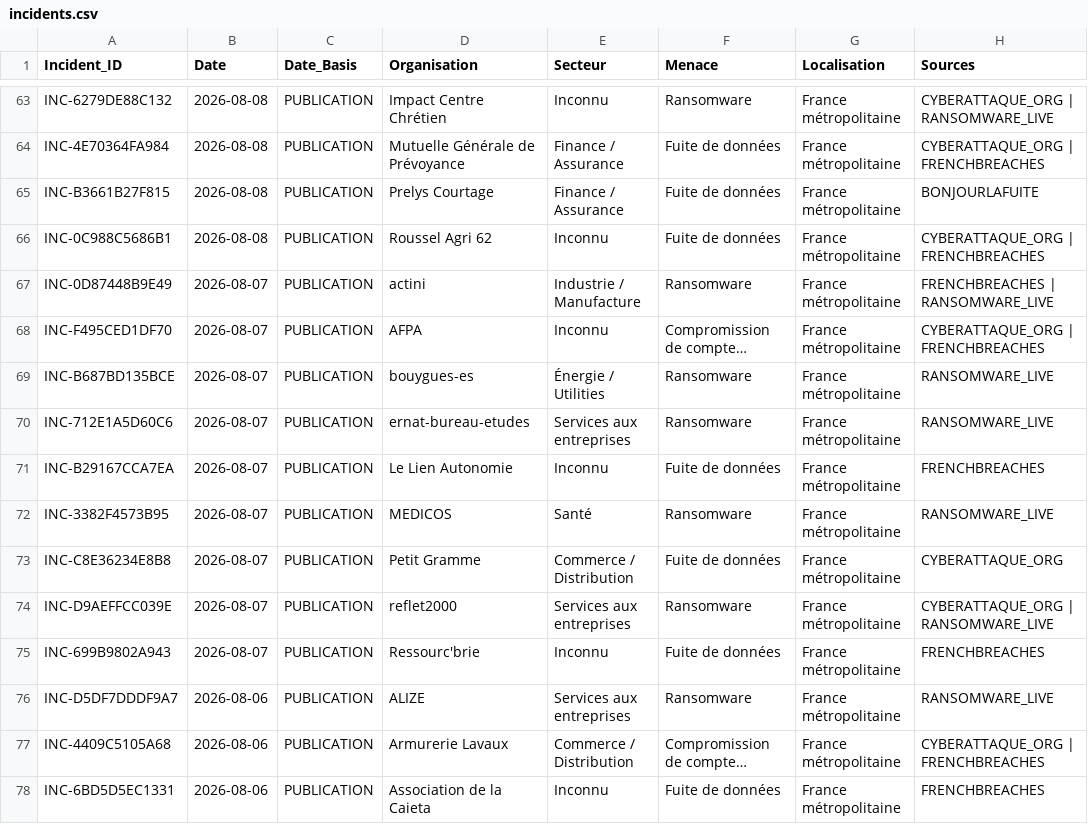
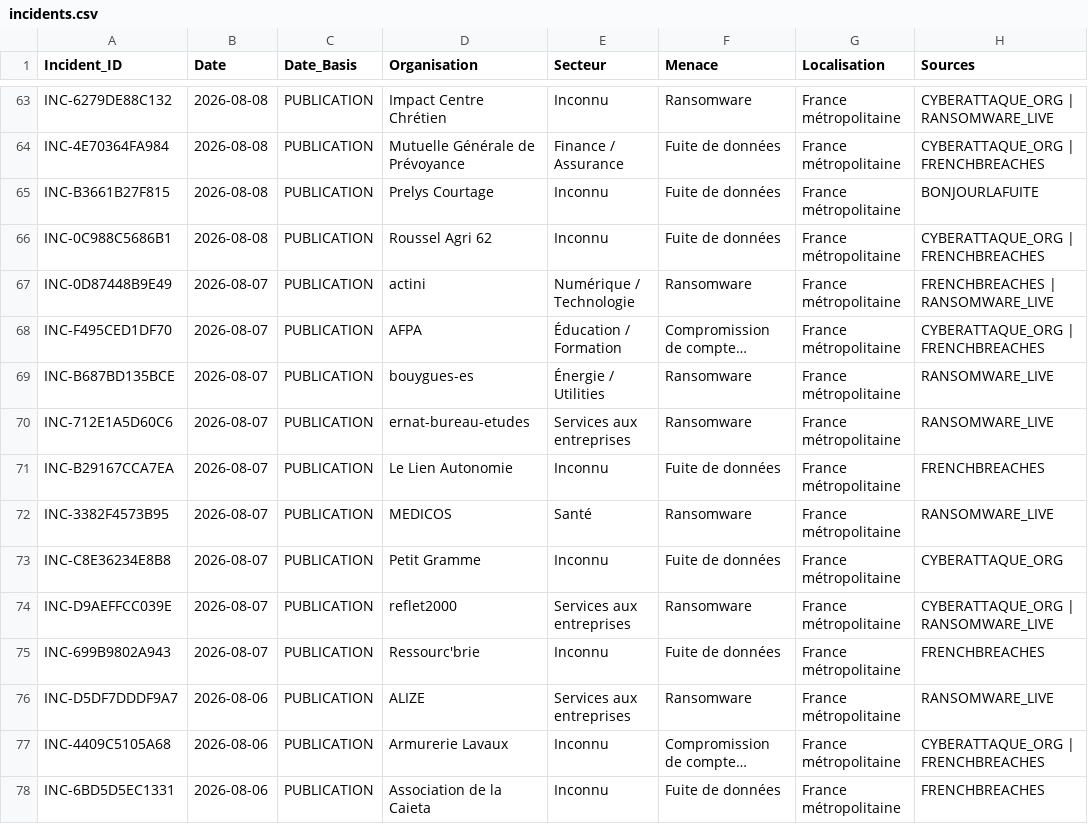
Before and after one commit to Ya7o/Cyberwatch, a CSV file: data/incidents.csv, drawn as a sheet; only a part is shown, gaps mark what is left out; long unchanged cells end in …; the diff covers the shown part only; the diff names each change by its address in the sheet, - before the commit and + after, or states it on an @@ line.

```diff
--- a/data/incidents.csv
+++ b/data/incidents.csv
-E65 (Secteur): Finance / Assurance
+E65 (Secteur): Inconnu
-E67 (Secteur): Industrie / Manufacture
+E67 (Secteur): Numérique / Technologie
-E68 (Secteur): Inconnu
+E68 (Secteur): Éducation / Formation
-E73 (Secteur): Commerce / Distribution
+E73 (Secteur): Inconnu
-E77 (Secteur): Commerce / Distribution
+E77 (Secteur): Inconnu
```
Also changed, not shown: 47 edited cells elsewhere in this file, data/ai_usage.csv, data/items.csv, 14 other files.
